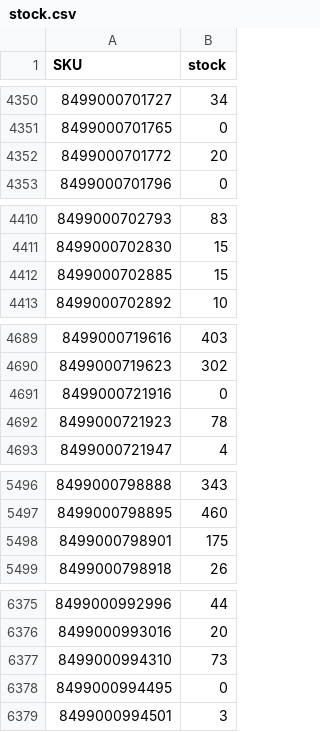
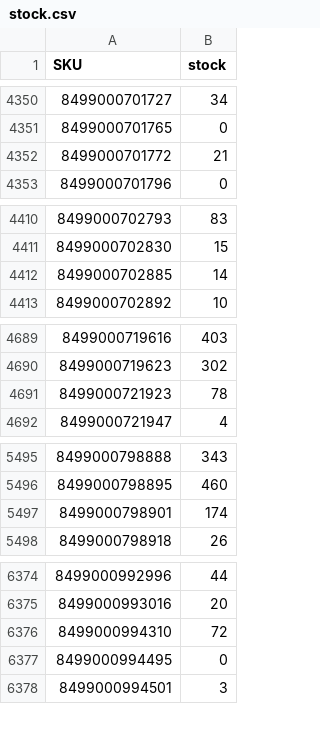
Before and after one commit to adelara21/nenelandia-stock, a CSV file: docs/stock.csv, drawn as a sheet; only a part is shown, gaps mark what is left out.

Commit message:
stock 2026-09-27

```diff
--- a/docs/stock.csv
+++ b/docs/stock.csv
@@ -4351,3 +4351,3 @@
 "8499000701765";"0"
-"8499000701772";"20"
+"8499000701772";"21"
 "8499000701796";"0"
@@ -4411,3 +4411,3 @@
 "8499000702830";"15"
-"8499000702885";"15"
+"8499000702885";"14"
 "8499000702892";"10"
@@ -4690,3 +4690,2 @@
 "8499000719623";"302"
-"8499000721916";"0"
 "8499000721923";"78"
@@ -5497,3 +5496,3 @@
 "8499000798895";"460"
-"8499000798901";"175"
+"8499000798901";"174"
 "8499000798918";"26"
@@ -6376,3 +6375,3 @@
 "8499000993016";"20"
-"8499000994310";"73"
+"8499000994310";"72"
 "8499000994495";"0"
```
Also changed, not shown: 2 other files.
